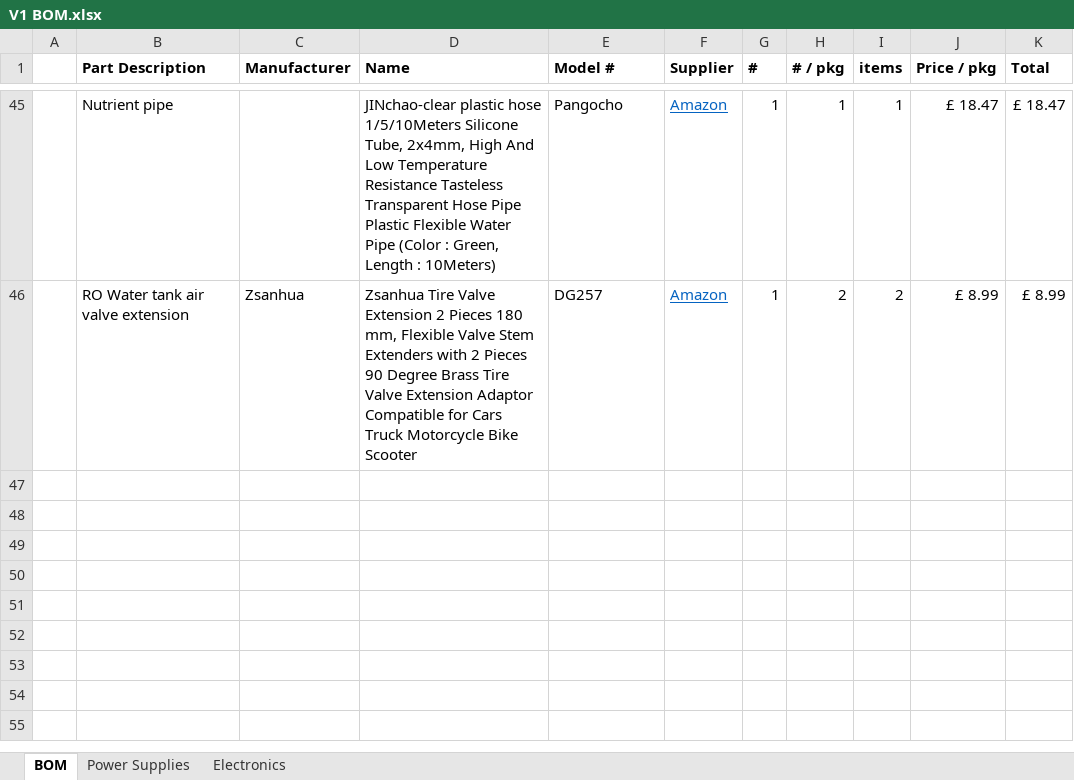
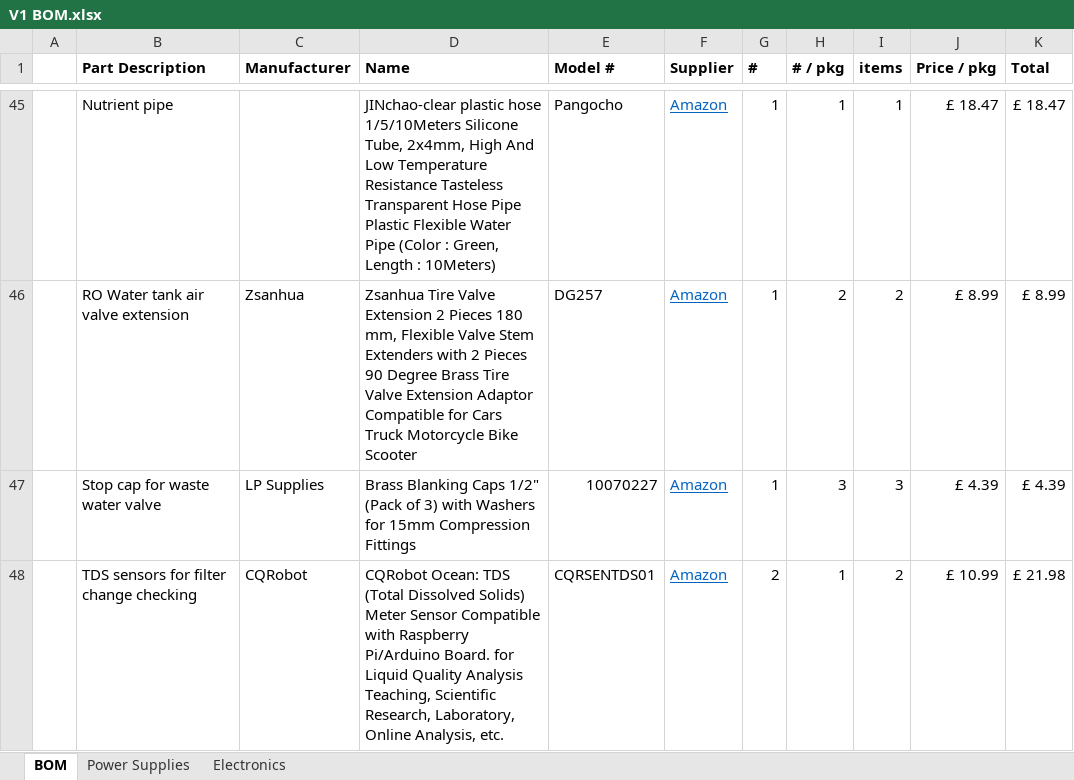
Before and after one commit to rcjcooke/apfc, an Excel workbook: V1 BOM.xlsx, sheet BOM, drawn as a sheet; only a part is shown, gaps mark what is left out; values as stored, in another font and other column widths than the file's, no borders; the diff names each change by its address in the sheet, - before the commit and + after, or states it on an @@ line.

Commit message:
Renamed Process Flow Diagram. Added some more BOM items.

```diff
--- a/V1 BOM.xlsx (sheet BOM)
+++ b/V1 BOM.xlsx (sheet BOM)
+row 47:  | Stop cap for waste water valve | LP Supplies | Brass Blanking Caps 1/2" (Pack of 3) with Washers for 15mm Compression Fittings | 10070227 | Amazon | 1 | 3 | 3 | £ 4.39 | £ 4.39
+row 48:  | TDS sensors for filter change checking | CQRobot | CQRobot Ocean: TDS (Total Dissolved Solids) Meter Sensor Compatible with Raspberry Pi/Arduino Board. for Liquid Quality Analysis Teaching, Scientific Research, Laboratory, Online Analysis, etc. | CQRSENTDS01 | Amazon | 2 | 1 | 2 | £ 10.99 | £ 21.98
```
Also changed, not shown: 2 other files.
